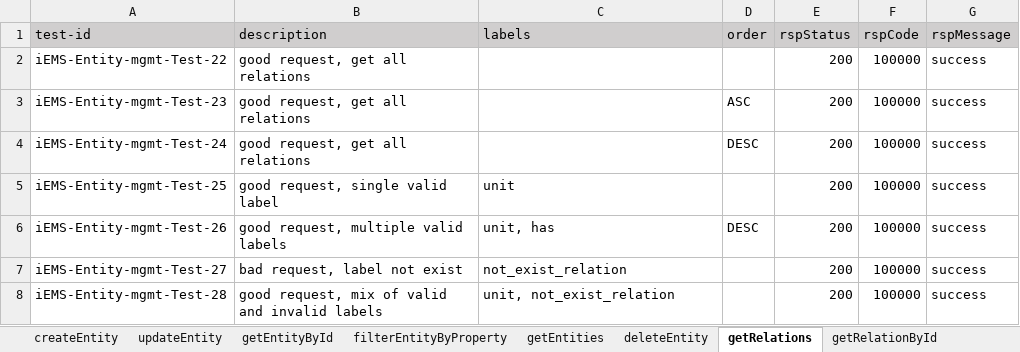
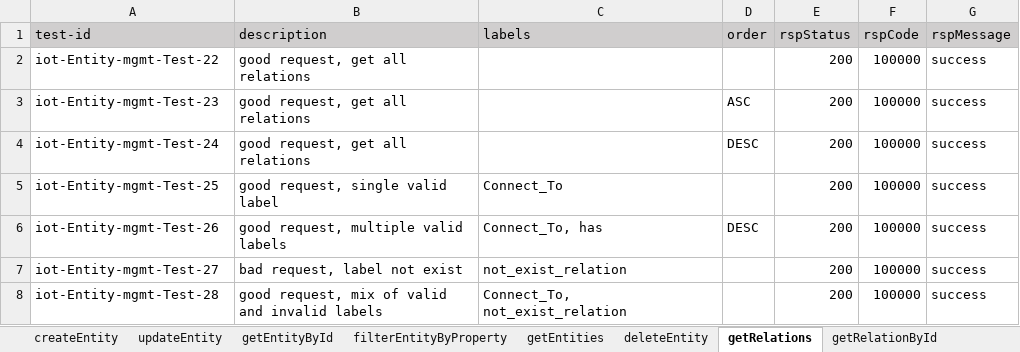
Before and after one commit to shaowenhao/performance-monitoring, an Excel workbook: src/main/resources/test-data-xls/iot-entity-management-test-data.xlsx, sheet getRelations, drawn as a sheet; values as stored, in another font and other column widths than the file's, no borders; the diff names each change by its address in the sheet, - before the commit and + after, or states it on an @@ line.

```diff
--- a/src/main/resources/test-data-xls/iot-entity-management-test-data.xlsx (sheet getRelations)
+++ b/src/main/resources/test-data-xls/iot-entity-management-test-data.xlsx (sheet getRelations)
-A2 (test-id): iEMS-Entity-mgmt-Test-22
+A2 (test-id): iot-Entity-mgmt-Test-22
-A3 (test-id): iEMS-Entity-mgmt-Test-23
+A3 (test-id): iot-Entity-mgmt-Test-23
-A4 (test-id): iEMS-Entity-mgmt-Test-24
+A4 (test-id): iot-Entity-mgmt-Test-24
-A5 (test-id): iEMS-Entity-mgmt-Test-25
+A5 (test-id): iot-Entity-mgmt-Test-25
-C5 (labels): unit
+C5 (labels): Connect_To
-A6 (test-id): iEMS-Entity-mgmt-Test-26
+A6 (test-id): iot-Entity-mgmt-Test-26
-C6 (labels): unit, has
+C6 (labels): Connect_To, has
-A7 (test-id): iEMS-Entity-mgmt-Test-27
+A7 (test-id): iot-Entity-mgmt-Test-27
-A8 (test-id): iEMS-Entity-mgmt-Test-28
+A8 (test-id): iot-Entity-mgmt-Test-28
-C8 (labels): unit, not_exist_relation
+C8 (labels): Connect_To, not_exist_relation
```
Also changed, not shown: sheet createEntity, sheet updateEntity, sheet getRelationById, sheet filterEntityByProperty, sheet getEntities, sheet getEntityById, 1 more sheet, src/main/resources/test-data-xls/iot-api-engine-test-data.xlsx, src/main/resources/test-data-xls/iot-connector-test-data.xlsx, 3 other files.
